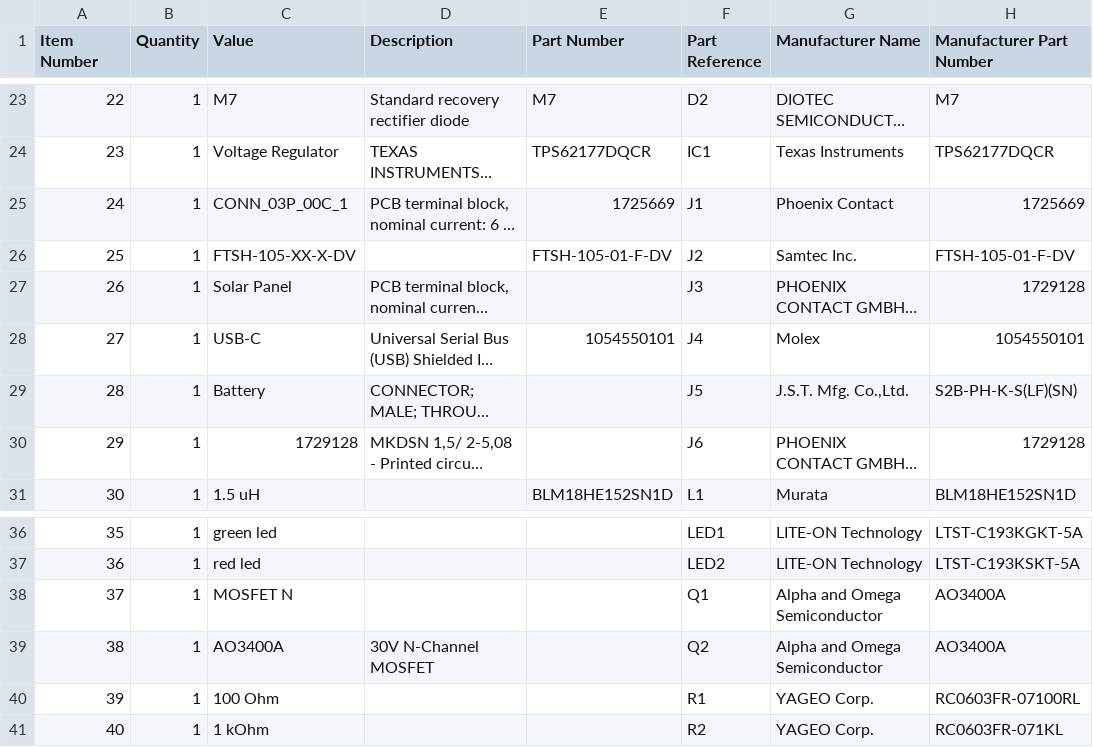
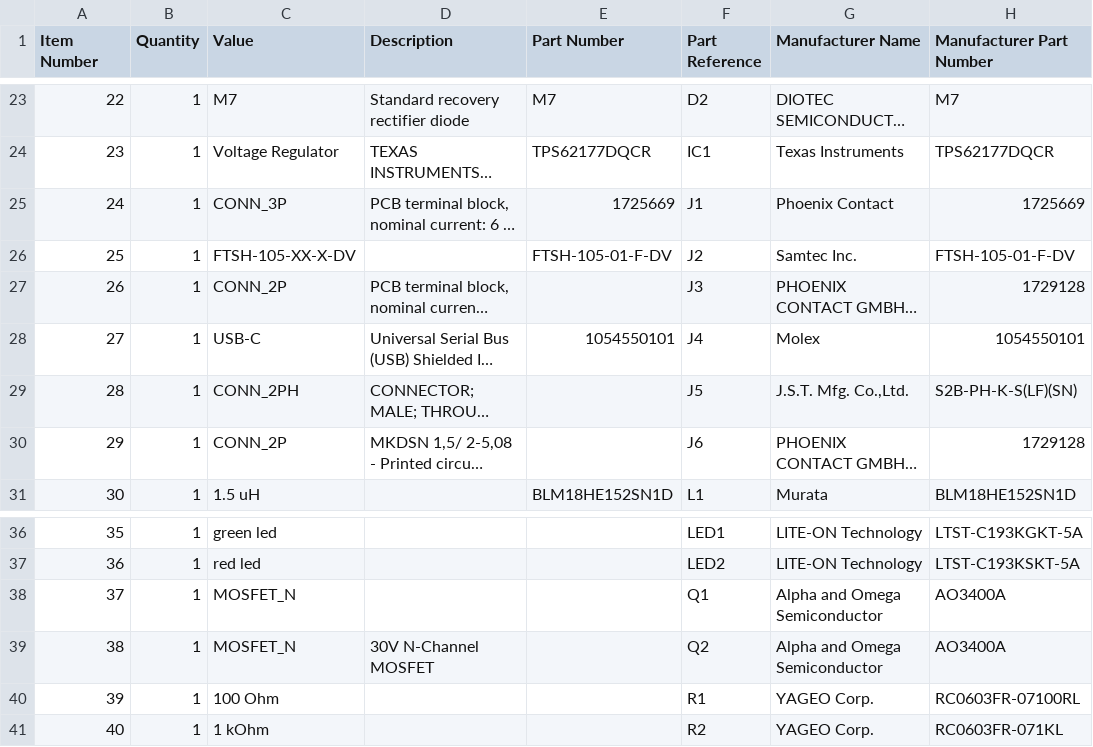
Before and after one commit to andreunifi/Orcad_Backup, a CSV file: Orcad_Workspace/workspace/projects/moisturesensor/so1l_output/bom.sch.csv, drawn as a sheet; only a part is shown, gaps mark what is left out; long unchanged cells end in …; the diff names each change by its address in the sheet, - before the commit and + after, or states it on an @@ line.

```diff
--- a/Orcad_Workspace/workspace/projects/moisturesensor/so1l_output/bom.sch.csv
+++ b/Orcad_Workspace/workspace/projects/moisturesensor/so1l_output/bom.sch.csv
-C25 (Value): CONN_03P_00C_1
+C25 (Value): CONN_3P
-C27 (Value): Solar Panel
+C27 (Value): CONN_2P
-C29 (Value): Battery
+C29 (Value): CONN_2PH
-C30 (Value): 1729128
+C30 (Value): CONN_2P
-C38 (Value): MOSFET N
+C38 (Value): MOSFET_N
-C39 (Value): AO3400A
+C39 (Value): MOSFET_N
```
Also changed, not shown: Orcad_Workspace/workspace/projects/moisturesensor/so1l_output/srceng.bom.sch.csv, 16 other files.
